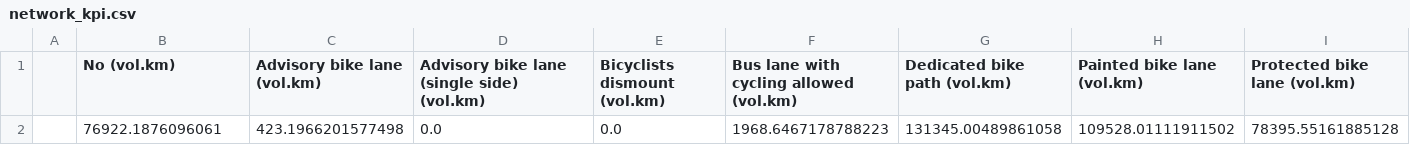
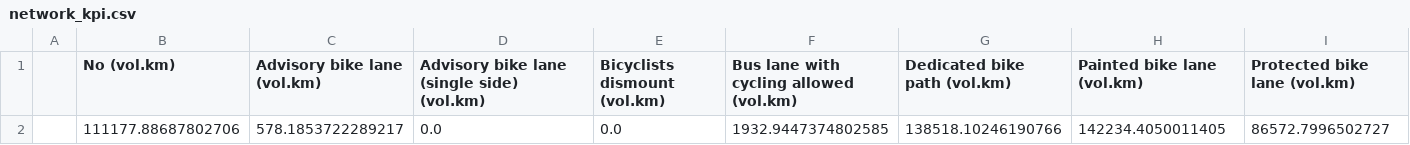
Before and after one commit to systragroup/quetzal_cyclops, a CSV file: scenarios/base/outputs/network_kpi.csv, drawn as a sheet; only a part is shown; removed rows and columns are numbered as before the commit, all else as after; rows hold the shown columns only; the diff names each change by its address in the sheet, - before the commit and + after, or states it on an @@ line.

```diff
--- a/scenarios/base/outputs/network_kpi.csv
+++ b/scenarios/base/outputs/network_kpi.csv
-row 2:  | 76922.1876096061 | 423.1966201577498 | 0.0 | 0.0 | 1968.6467178788223 | 131345.00489861058 | 109528.01111911502 | 78395.55161885128
+row 2:  | 111177.88687802706 | 578.1853722289217 | 0.0 | 0.0 | 1932.9447374802585 | 138518.10246190766 | 142234.4050011405 | 86572.7996502727
```
Also changed, not shown: scenarios/base/outputs/od_kpi.csv, 16 other files.
